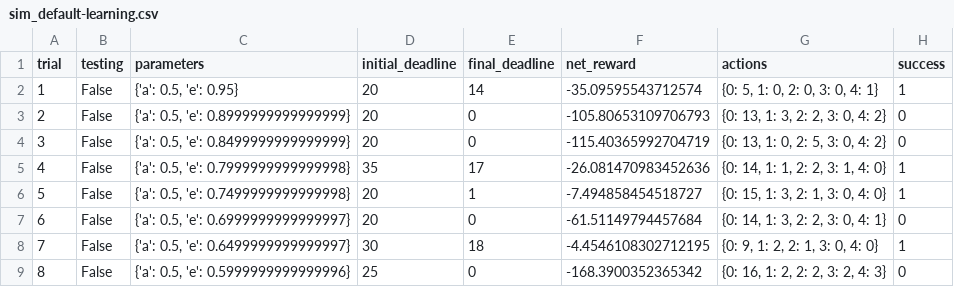
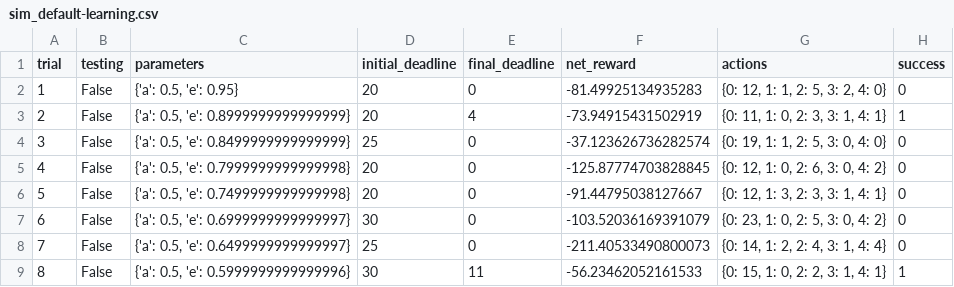
Before and after one commit to div3125/udacity-reinforcement-learning, a CSV file: smartcab/logs/sim_default-learning.csv, drawn as a sheet; only a part is shown; the diff covers the shown part only.

Commit message:
Update the logs for default learning

```diff
--- a/smartcab/logs/sim_default-learning.csv
+++ b/smartcab/logs/sim_default-learning.csv
@@ -1,9 +1,9 @@
 trial,testing,parameters,initial_deadline,final_deadline,net_reward,actions,success
-1,False,"{'a': 0.5, 'e': 0.95}",20,14,-35.09595543712574,"{0: 5, 1: 0, 2: 0, 3: 0, 4: 1}",1
-2,False,"{'a': 0.5, 'e': 0.8999999999999999}",20,0,-105.80653109706793,"{0: 13, 1: 3, 2: 2, 3: 0, 4: 2}",0
-3,False,"{'a': 0.5, 'e': 0.8499999999999999}",20,0,-115.40365992704719,"{0: 13, 1: 0, 2: 5, 3: 0, 4: 2}",0
-4,False,"{'a': 0.5, 'e': 0.7999999999999998}",35,17,-26.081470983452636,"{0: 14, 1: 1, 2: 2, 3: 1, 4: 0}",1
-5,False,"{'a': 0.5, 'e': 0.7499999999999998}",20,1,-7.494858454518727,"{0: 15, 1: 3, 2: 1, 3: 0, 4: 0}",1
-6,False,"{'a': 0.5, 'e': 0.6999999999999997}",20,0,-61.51149794457684,"{0: 14, 1: 3, 2: 2, 3: 0, 4: 1}",0
-7,False,"{'a': 0.5, 'e': 0.6499999999999997}",30,18,-4.4546108302712195,"{0: 9, 1: 2, 2: 1, 3: 0, 4: 0}",1
-8,False,"{'a': 0.5, 'e': 0.5999999999999996}",25,0,-168.3900352365342,"{0: 16, 1: 2, 2: 2, 3: 2, 4: 3}",0
+1,False,"{'a': 0.5, 'e': 0.95}",20,0,-81.49925134935283,"{0: 12, 1: 1, 2: 5, 3: 2, 4: 0}",0
+2,False,"{'a': 0.5, 'e': 0.8999999999999999}",20,4,-73.94915431502919,"{0: 11, 1: 0, 2: 3, 3: 1, 4: 1}",1
+3,False,"{'a': 0.5, 'e': 0.8499999999999999}",25,0,-37.123626736282574,"{0: 19, 1: 1, 2: 5, 3: 0, 4: 0}",0
+4,False,"{'a': 0.5, 'e': 0.7999999999999998}",20,0,-125.87774703828845,"{0: 12, 1: 0, 2: 6, 3: 0, 4: 2}",0
+5,False,"{'a': 0.5, 'e': 0.7499999999999998}",20,0,-91.44795038127667,"{0: 12, 1: 3, 2: 3, 3: 1, 4: 1}",0
+6,False,"{'a': 0.5, 'e': 0.6999999999999997}",30,0,-103.52036169391079,"{0: 23, 1: 0, 2: 5, 3: 0, 4: 2}",0
+7,False,"{'a': 0.5, 'e': 0.6499999999999997}",25,0,-211.40533490800073,"{0: 14, 1: 2, 2: 4, 3: 1, 4: 4}",0
+8,False,"{'a': 0.5, 'e': 0.5999999999999996}",30,11,-56.23462052161533,"{0: 15, 1: 0, 2: 2, 3: 1, 4: 1}",1
```
Also changed, not shown: 80 edited cells elsewhere in this file, 1 other file.
